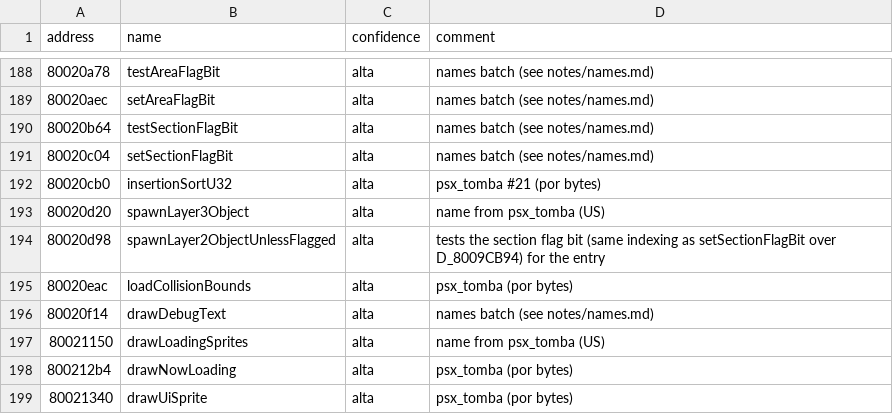
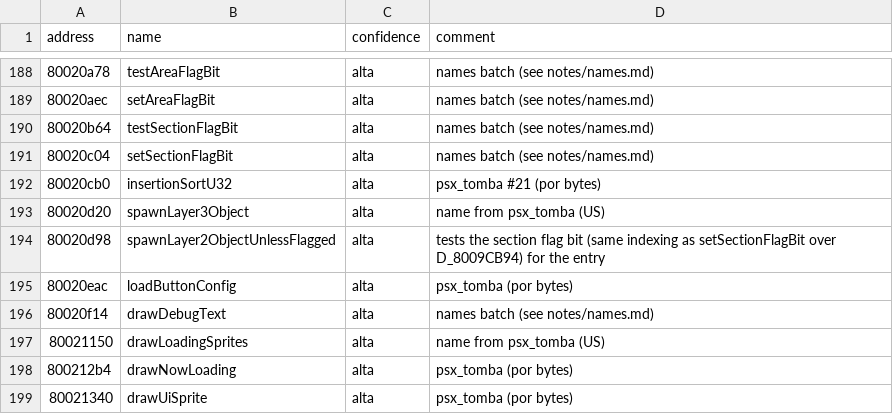
Before and after one commit to afsenovilla/Tombi-Decomp, a CSV file: notes/names_main0.csv, drawn as a sheet; only a part is shown, gaps mark what is left out.

```diff
--- a/notes/names_main0.csv
+++ b/notes/names_main0.csv
@@ -194,3 +194,3 @@ address,name,confidence,comment
 80020d98,spawnLayer2ObjectUnlessFlagged,alta,"tests the section flag bit (same indexing as setSectionFlagBit over D_8009CB94) for the entry"
-80020eac,loadCollisionBounds,alta,psx_tomba (por bytes)
+80020eac,loadButtonConfig,alta,psx_tomba (por bytes)
 80020f14,drawDebugText,alta,names batch (see notes/names.md)
```
Also changed, not shown: 7 other files.
